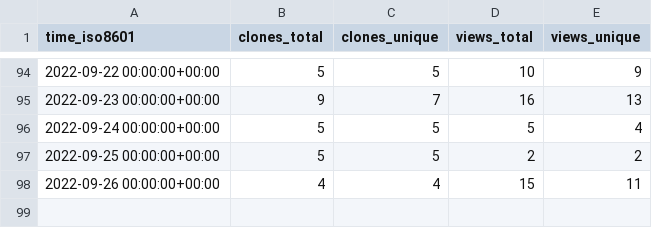
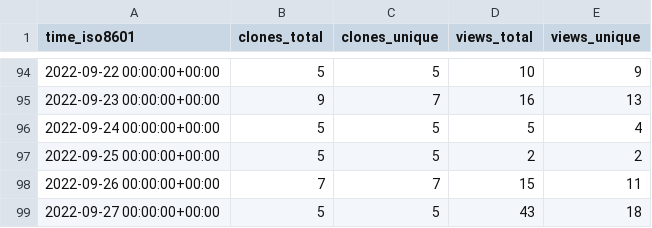
Before and after one commit to awslabs/aws-cloudsaga, a CSV file: awslabs/aws-cloudsaga/ghrs-data/views_clones_aggregate.csv, drawn as a sheet; only a part is shown, gaps mark what is left out.

```diff
--- a/awslabs/aws-cloudsaga/ghrs-data/views_clones_aggregate.csv
+++ b/awslabs/aws-cloudsaga/ghrs-data/views_clones_aggregate.csv
@@ -97,2 +97,3 @@ time_iso8601,clones_total,clones_unique,views_total,views_unique
 2022-09-25 00:00:00+00:00,5,5,2,2
-2022-09-26 00:00:00+00:00,4,4,15,11
+2022-09-26 00:00:00+00:00,7,7,15,11
+2022-09-27 00:00:00+00:00,5,5,43,18
```
Also changed, not shown: 1 other file.
